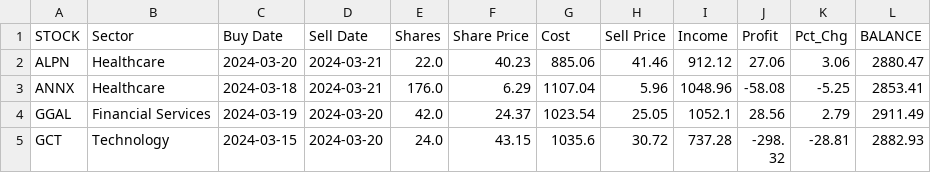
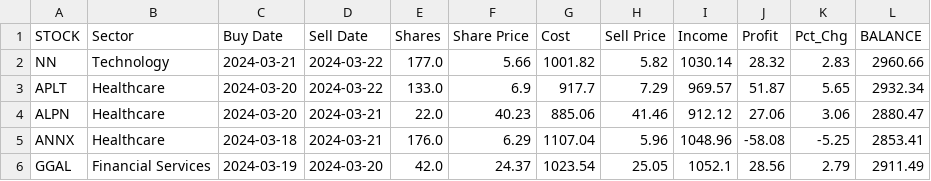
Before and after one commit to p-norris/swing_trades, a CSV file: src/history.csv, drawn as a sheet; only a part is shown; the shorter side is filled out with more unchanged rows.

Commit message:
updating file

```diff
--- a/src/history.csv
+++ b/src/history.csv
@@ -1,2 +1,4 @@
 STOCK,Sector,Buy Date,Sell Date,Shares,Share Price,Cost,Sell Price,Income,Profit,Pct_Chg,BALANCE
+NN,Technology,2024-03-21,2024-03-22,177.0,5.66,1001.82,5.82,1030.14,28.32,2.83,2960.66
+APLT,Healthcare,2024-03-20,2024-03-22,133.0,6.9,917.7,7.29,969.57,51.87,5.65,2932.34
 ALPN,Healthcare,2024-03-20,2024-03-21,22.0,40.23,885.06,41.46,912.12,27.06,3.06,2880.47
```
